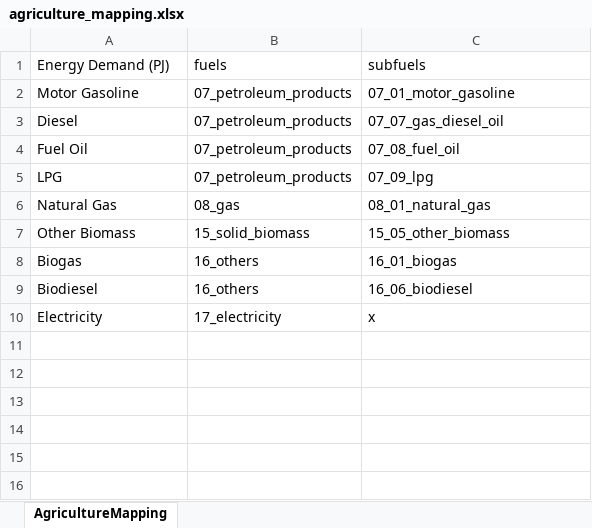
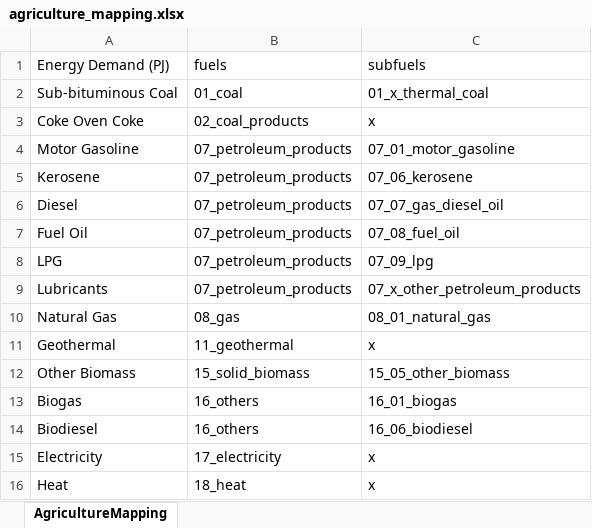
Before and after one commit to asia-pacific-energy-research-centre/Outlook9th_EBT, an Excel workbook: config/agriculture_mapping.xlsx, sheet AgricultureMapping, drawn as a sheet; values as stored, in another font and other column widths than the file's, no borders; the diff names each change by its address in the sheet, - before the commit and + after, or states it on an @@ line.

Commit message:
agriculture sector mapping

```diff
--- a/config/agriculture_mapping.xlsx (sheet AgricultureMapping)
+++ b/config/agriculture_mapping.xlsx (sheet AgricultureMapping)
+row 2: Sub-bituminous Coal | 01_coal | 01_x_thermal_coal
+row 3: Coke Oven Coke | 02_coal_products | x
+row 5: Kerosene | 07_petroleum_products | 07_06_kerosene
+row 9: Lubricants | 07_petroleum_products | 07_x_other_petroleum_products
+row 11: Geothermal | 11_geothermal | x
+row 16: Heat | 18_heat | x
```
Also changed, not shown: 4 other files.
